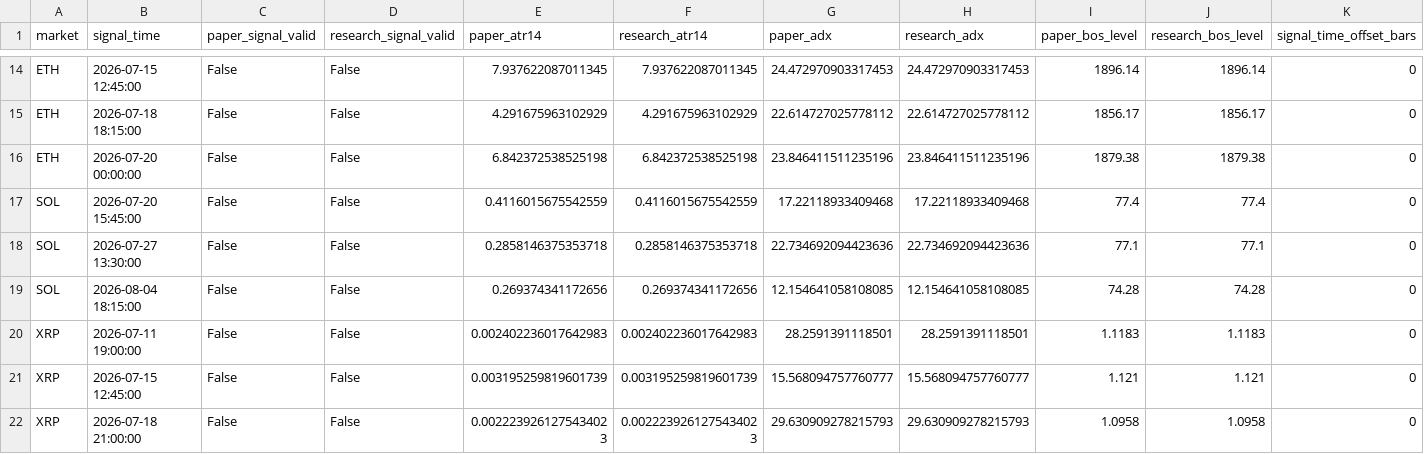
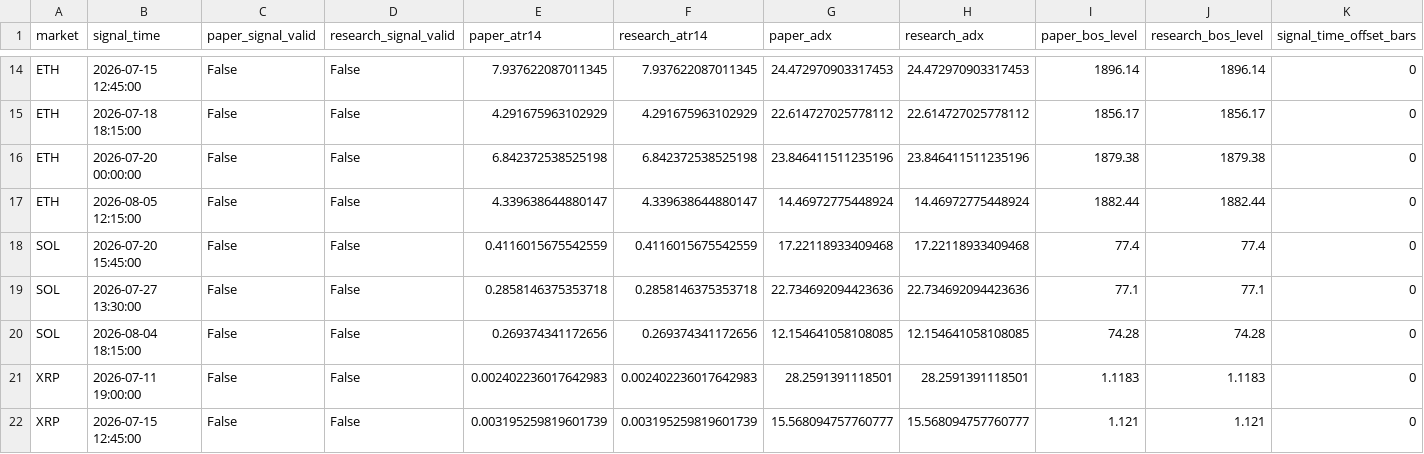
Before and after one commit to BziizB/biAN, a CSV file: paper_trading/mismatch_report.csv, drawn as a sheet; only a part is shown, gaps mark what is left out; the shorter side is filled out with more unchanged rows; rows hold the shown columns only; the diff names each change by its address in the sheet, - before the commit and + after, or states it on an @@ line.

```diff
--- a/paper_trading/mismatch_report.csv
+++ b/paper_trading/mismatch_report.csv
+row 17: ETH | 2026-08-05 12:15:00 | False | False | 4.339638644880147 | 4.339638644880147 | 14.46972775448924 | 14.46972775448924 | 1882.44 | 1882.44 | 0
```
Also changed, not shown: paper_trading/paper_signals.csv, 1 other file.
